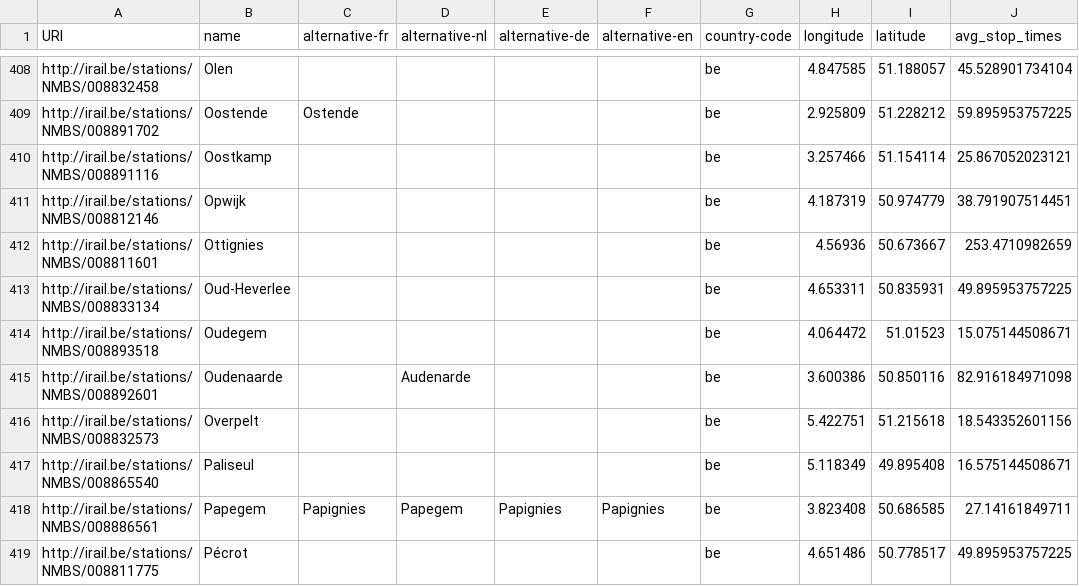
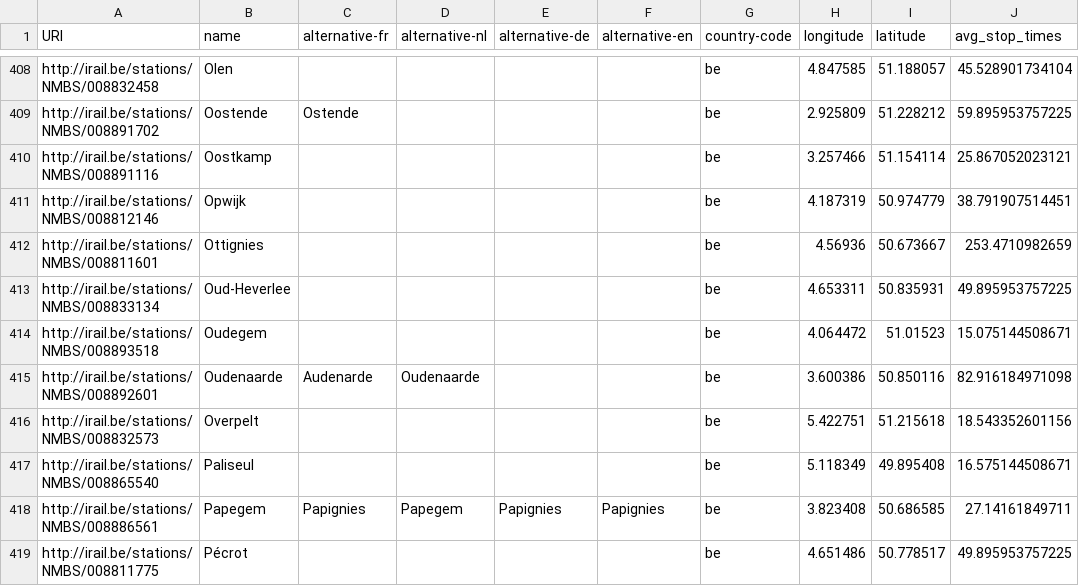
Before and after one commit to iRail/stations, a CSV file: stations.csv, drawn as a sheet; only a part is shown, gaps mark what is left out.

Commit message:
Oudenaarde is NL, not FR

```diff
--- a/stations.csv
+++ b/stations.csv
@@ -414,3 +414,3 @@ http://irail.be/stations/NMBS/008833134,Oud-Heverlee,,,,,be,4.653311,50.835931,4
 http://irail.be/stations/NMBS/008893518,Oudegem,,,,,be,4.064472,51.01523,15.075144508671
-http://irail.be/stations/NMBS/008892601,Oudenaarde,,Audenarde,,,be,3.600386,50.850116,82.916184971098
+http://irail.be/stations/NMBS/008892601,Oudenaarde,Audenarde,Oudenaarde,,,be,3.600386,50.850116,82.916184971098
 http://irail.be/stations/NMBS/008832573,Overpelt,,,,,be,5.422751,51.215618,18.543352601156
```
